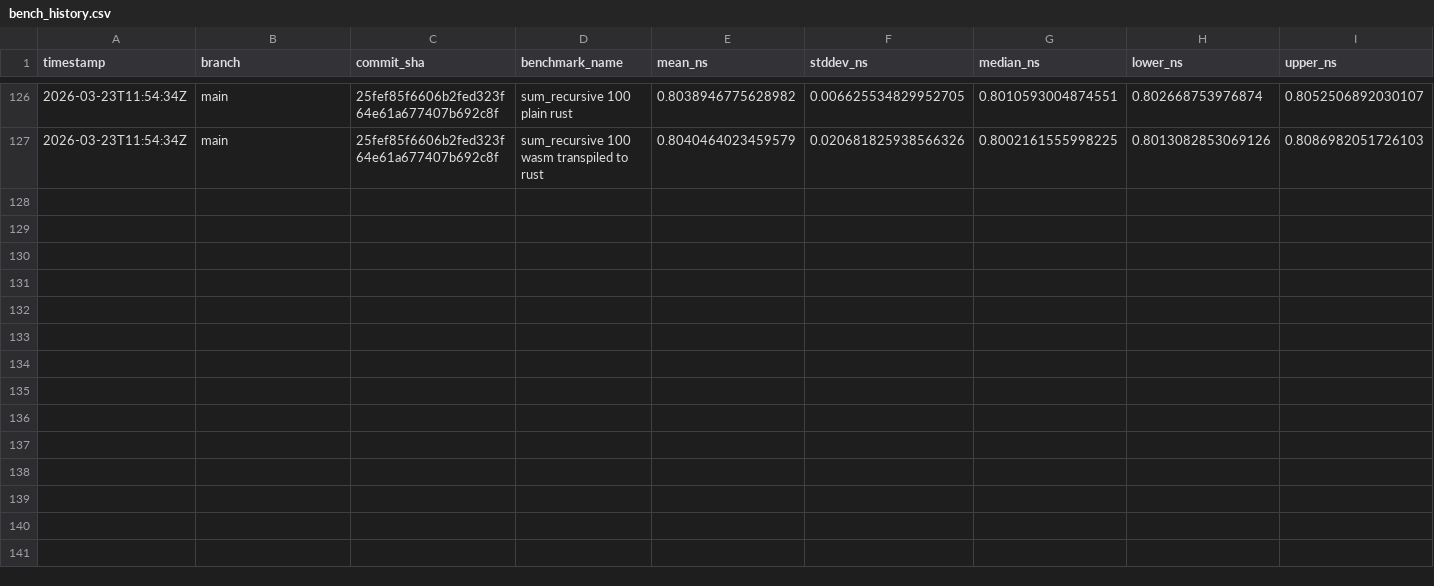
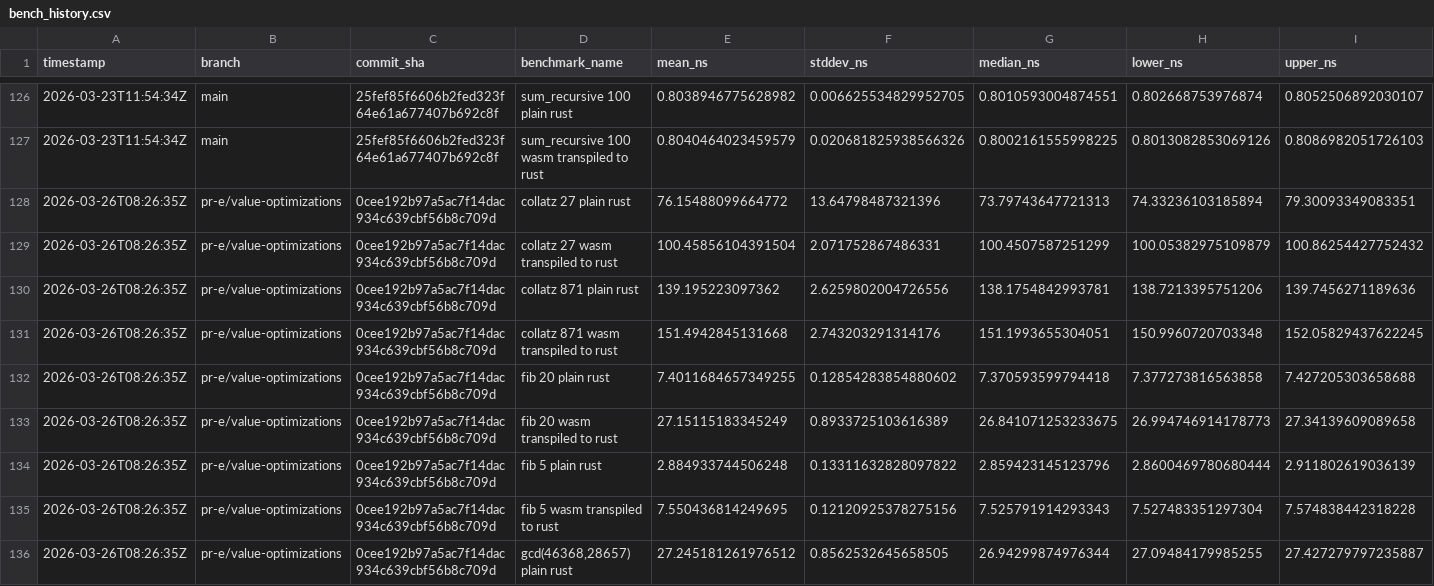
Before and after one commit to arnoox/herkos, a CSV file: bench_history.csv, drawn as a sheet; only a part is shown, gaps mark what is left out; rows hold the shown columns only; the diff covers the shown part only; the diff names each change by its address in the sheet, - before the commit and + after, or states it on an @@ line.

Commit message:
bench: results for 0cee192b97a5

```diff
--- a/bench_history.csv
+++ b/bench_history.csv
+row 128: 2026-03-26T08:26:35Z | pr-e/value-optimizations | 0cee192b97a5ac7f14dac934c639cbf56b8c709d | collatz 27 plain rust | 76.15488099664772 | 13.64798487321396 | 73.79743647721313 | 74.33236103185894 | 79.30093349083351
+row 129: 2026-03-26T08:26:35Z | pr-e/value-optimizations | 0cee192b97a5ac7f14dac934c639cbf56b8c709d | collatz 27 wasm transpiled to rust | 100.45856104391504 | 2.071752867486331 | 100.4507587251299 | 100.05382975109879 | 100.86254427752432
+row 130: 2026-03-26T08:26:35Z | pr-e/value-optimizations | 0cee192b97a5ac7f14dac934c639cbf56b8c709d | collatz 871 plain rust | 139.195223097362 | 2.6259802004726556 | 138.1754842993781 | 138.7213395751206 | 139.7456271189636
+row 131: 2026-03-26T08:26:35Z | pr-e/value-optimizations | 0cee192b97a5ac7f14dac934c639cbf56b8c709d | collatz 871 wasm transpiled to rust | 151.4942845131668 | 2.743203291314176 | 151.1993655304051 | 150.9960720703348 | 152.05829437622245
+row 132: 2026-03-26T08:26:35Z | pr-e/value-optimizations | 0cee192b97a5ac7f14dac934c639cbf56b8c709d | fib 20 plain rust | 7.4011684657349255 | 0.12854283854880602 | 7.370593599794418 | 7.377273816563858 | 7.427205303658688
+row 133: 2026-03-26T08:26:35Z | pr-e/value-optimizations | 0cee192b97a5ac7f14dac934c639cbf56b8c709d | fib 20 wasm transpiled to rust | 27.15115183345249 | 0.8933725103616389 | 26.841071253233675 | 26.994746914178773 | 27.34139609089658
+row 134: 2026-03-26T08:26:35Z | pr-e/value-optimizations | 0cee192b97a5ac7f14dac934c639cbf56b8c709d | fib 5 plain rust | 2.884933744506248 | 0.13311632828097822 | 2.859423145123796 | 2.8600469780680444 | 2.911802619036139
+row 135: 2026-03-26T08:26:35Z | pr-e/value-optimizations | 0cee192b97a5ac7f14dac934c639cbf56b8c709d | fib 5 wasm transpiled to rust | 7.550436814249695 | 0.12120925378275156 | 7.525791914293343 | 7.527483351297304 | 7.574838442318228
+row 136: 2026-03-26T08:26:35Z | pr-e/value-optimizations | 0cee192b97a5ac7f14dac934c639cbf56b8c709d | gcd(46368,28657) plain rust | 27.245181261976512 | 0.8562532645658505 | 26.94299874976344 | 27.09484179985255 | 27.427279797235887
```
Also changed, not shown: 9 added rows elsewhere in this file.
